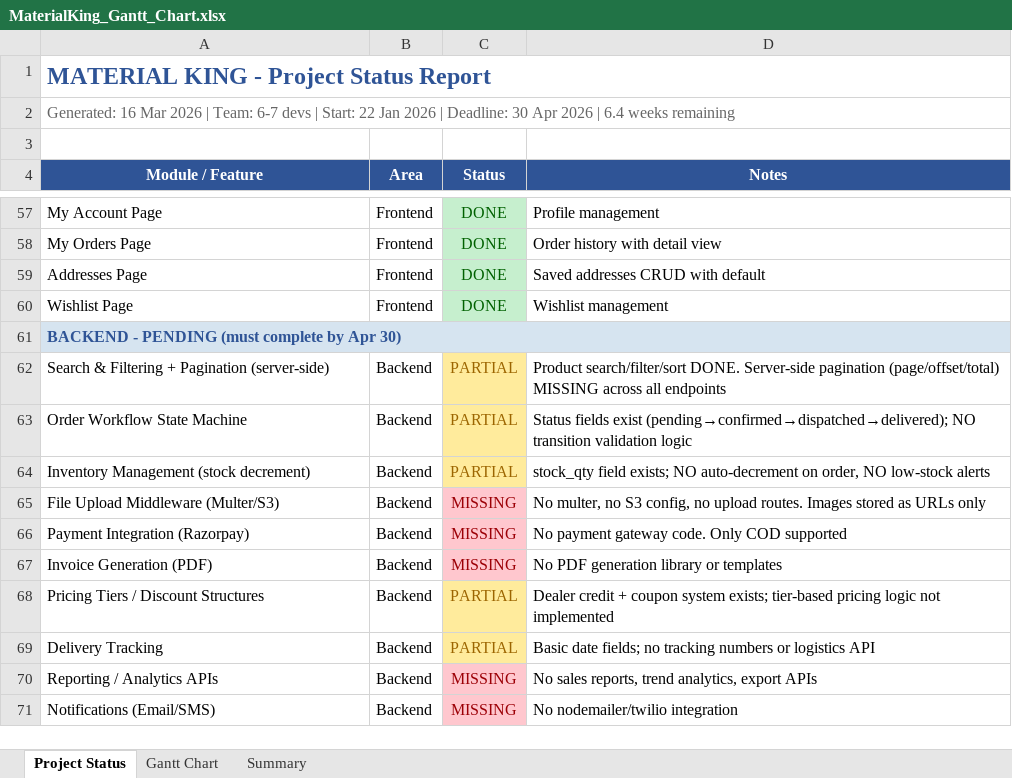
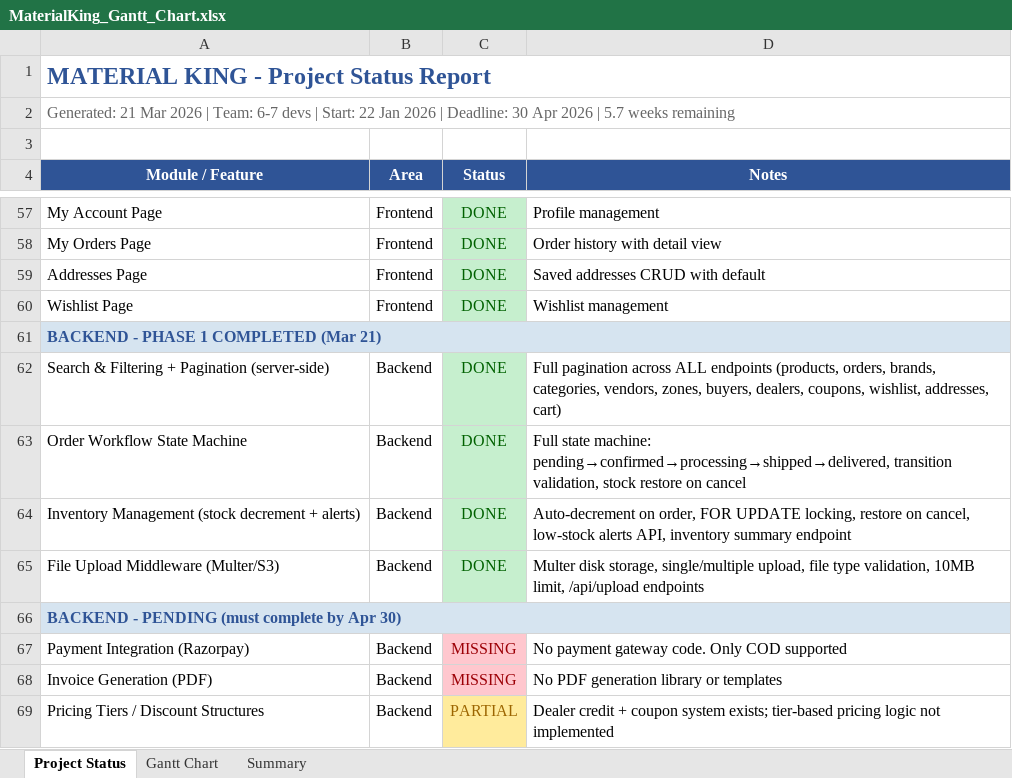
Before and after one commit to snehakreon/mkdb, an Excel workbook: MaterialKing_Gantt_Chart.xlsx, sheet Project Status, drawn as a sheet; only a part is shown, gaps mark what is left out; the shorter side is filled out with more unchanged rows; values as stored, in another font and other column widths than the file's, no borders; removed rows and columns are numbered as before the commit, all else as after; the diff names each change by its address in the sheet, - before the commit and + after, or states it on an @@ line.

```diff
--- a/MaterialKing_Gantt_Chart.xlsx (sheet Project Status)
+++ b/MaterialKing_Gantt_Chart.xlsx (sheet Project Status)
-A2 (Module / Feature): Generated: 16 Mar 2026 | Team: 6-7 devs | Start: 22 Jan 2026 | Deadline: 30 Apr 2026 | 6.4 weeks remaining
+A2 (Module / Feature): Generated: 21 Mar 2026 | Team: 6-7 devs | Start: 22 Jan 2026 | Deadline: 30 Apr 2026 | 5.7 weeks remaining
+row 61: BACKEND - PHASE 1 COMPLETED (Mar 21)
+row 62: Search & Filtering + Pagination (server-side) | Backend | DONE | Full pagination across ALL endpoints (products, orders, brands, categories, vendors, zones, buyers, dealers, coupons, wishlist, addresses, cart)
+row 63: Order Workflow State Machine | Backend | DONE | Full state machine: pending→confirmed→processing→shipped→delivered, transition validation, stock restore on cancel
+row 64: Inventory Management (stock decrement + alerts) | Backend | DONE | Auto-decrement on order, FOR UPDATE locking, restore on cancel, low-stock alerts API, inventory summary endpoint
+row 65: File Upload Middleware (Multer/S3) | Backend | DONE | Multer disk storage, single/multiple upload, file type validation, 10MB limit, /api/upload endpoints
-row 62: Search & Filtering + Pagination (server-side) | Backend | PARTIAL | Product search/filter/sort DONE. Server-side pagination (page/offset/total) MISSING across all endpoints
-row 63: Order Workflow State Machine | Backend | PARTIAL | Status fields exist (pending→confirmed→dispatched→delivered); NO transition validation logic
-row 64: Inventory Management (stock decrement) | Backend | PARTIAL | stock_qty field exists; NO auto-decrement on order, NO low-stock alerts
-row 65: File Upload Middleware (Multer/S3) | Backend | MISSING | No multer, no S3 config, no upload routes. Images stored as URLs only
```
Also changed, not shown: sheet Summary, sheet Gantt Chart, 9 other files.
